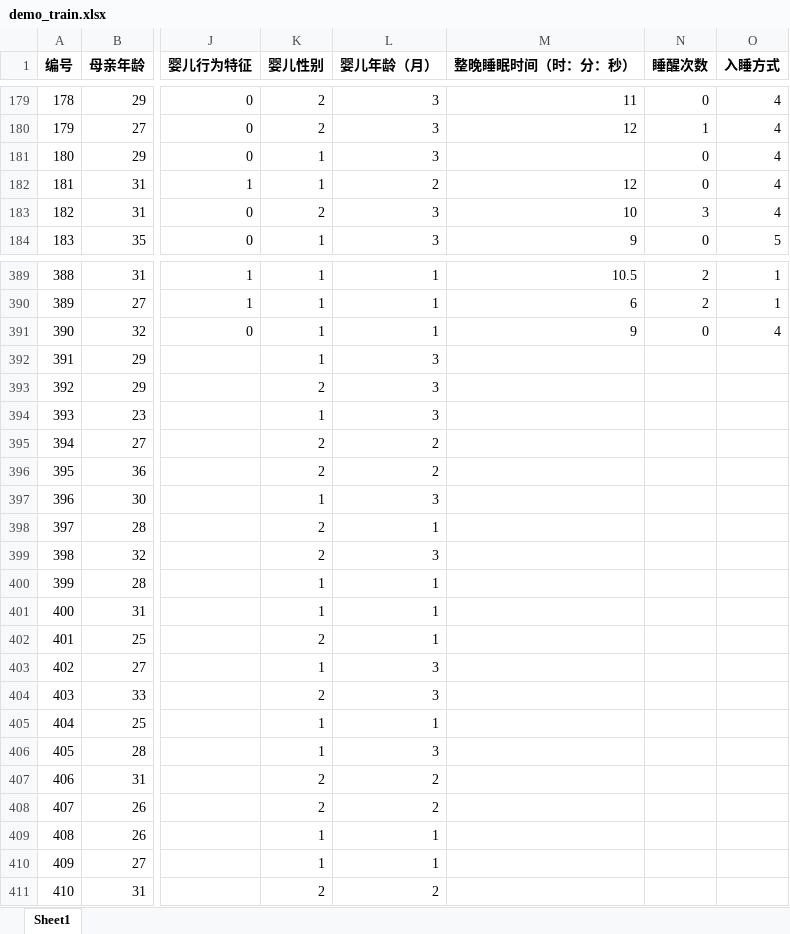
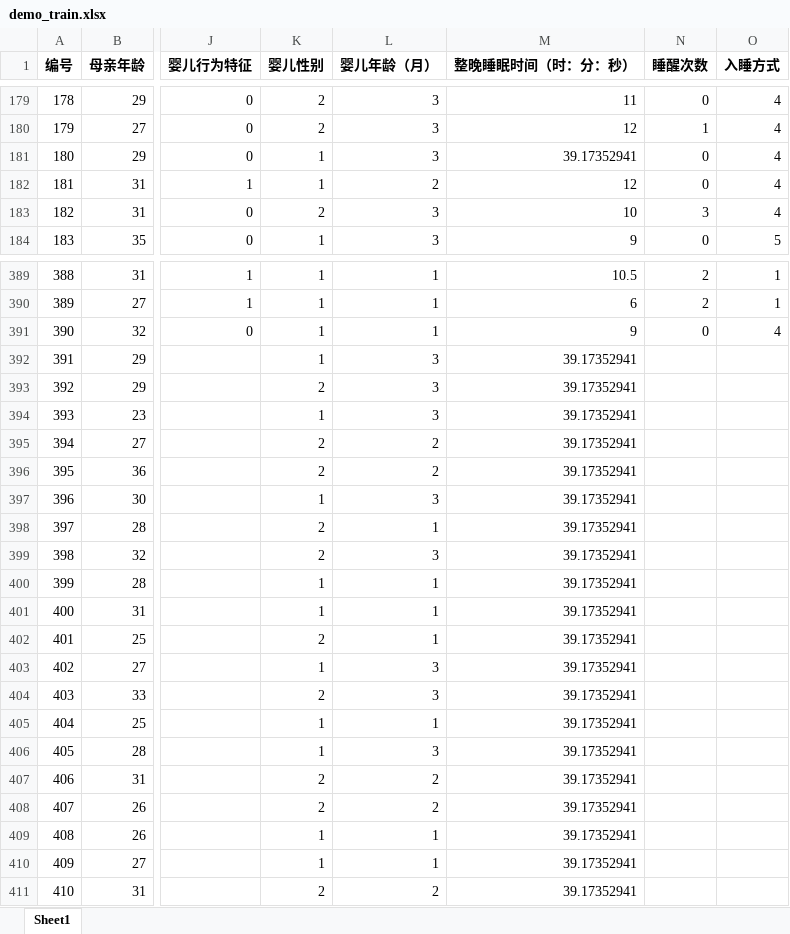
Before and after one commit to codezzzsleep/modeling, an Excel workbook: 华数杯/dataset/demo_train.xlsx, sheet Sheet1, drawn as a sheet; only a part is shown, gaps mark what is left out; values as stored, in another font and other column widths than the file's, no borders; the diff names each change by its address in the sheet, - before the commit and + after, or states it on an @@ line.

```diff
--- a/华数杯/dataset/demo_train.xlsx (sheet Sheet1)
+++ b/华数杯/dataset/demo_train.xlsx (sheet Sheet1)
-M181 (整晚睡眠时间（时：分：秒）): (empty)
+M181 (整晚睡眠时间（时：分：秒）): 39.17352941
-M392:M411 (整晚睡眠时间（时：分：秒）): (empty)
+M392:M411 (整晚睡眠时间（时：分：秒）): 39.17352941
```
Also changed, not shown: 9 other files.
